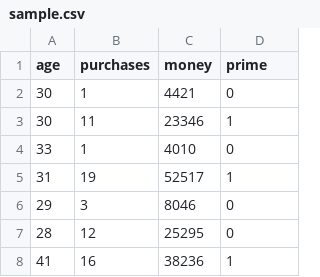
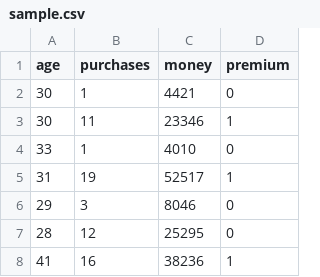
Before and after one commit to thomasheyenbrock/abschlussarbeit, a CSV file: data/sample.csv, drawn as a sheet; only a part is shown.

```diff
--- a/data/sample.csv
+++ b/data/sample.csv
@@ -1,2 +1,2 @@
-age,purchases,money,prime
+age,purchases,money,premium
 30,1,4421,0
```
Also changed, not shown: 12 other files.
